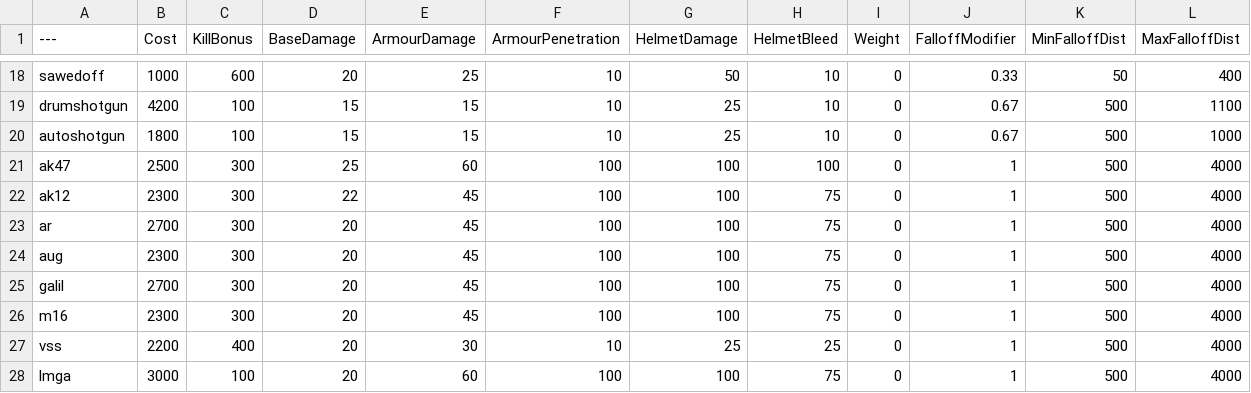
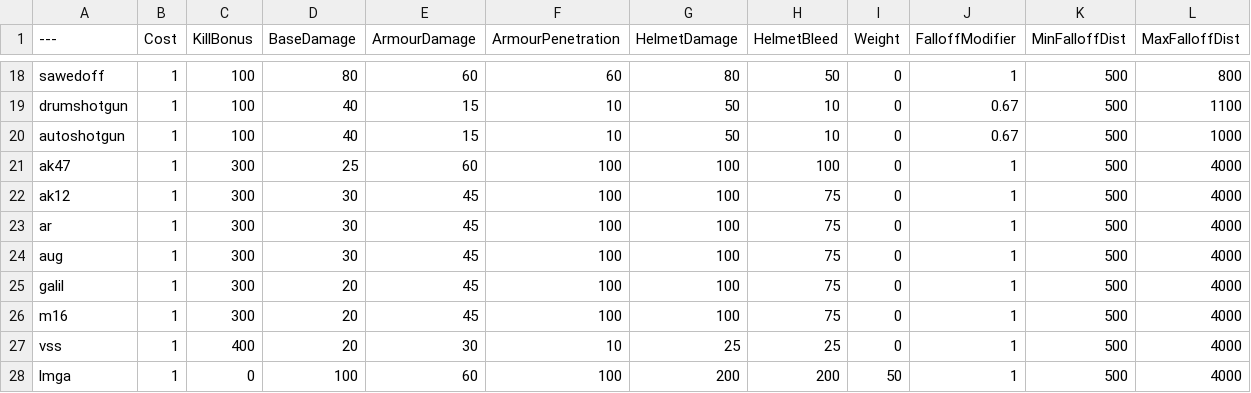
Before and after one commit to Krazygamr/BalancingTable, a CSV file: BalancingTable.csv, drawn as a sheet; only a part is shown, gaps mark what is left out; the diff covers the shown part only; the diff names each change by its address in the sheet, - before the commit and + after, or states it on an @@ line.

```diff
--- a/BalancingTable.csv
+++ b/BalancingTable.csv
-B18 (Cost): 1000
+B18 (Cost): 1
-C18 (KillBonus): 600
+C18 (KillBonus): 100
-D18 (BaseDamage): 20
+D18 (BaseDamage): 80
-E18 (ArmourDamage): 25
+E18 (ArmourDamage): 60
-F18 (ArmourPenetration): 10
+F18 (ArmourPenetration): 60
-G18 (HelmetDamage): 50
+G18 (HelmetDamage): 80
-H18 (HelmetBleed): 10
+H18 (HelmetBleed): 50
-J18 (FalloffModifier): 0.33
+J18 (FalloffModifier): 1
-K18 (MinFalloffDist): 50
+K18 (MinFalloffDist): 500
-L18 (MaxFalloffDist): 400
+L18 (MaxFalloffDist): 800
-B19 (Cost): 4200
+B19 (Cost): 1
-D19:D20 (BaseDamage): 15
+D19:D20 (BaseDamage): 40
-G19:G20 (HelmetDamage): 25
+G19:G20 (HelmetDamage): 50
-B20 (Cost): 1800
+B20 (Cost): 1
-B21 (Cost): 2500
+B21 (Cost): 1
-B22 (Cost): 2300
+B22 (Cost): 1
-D22 (BaseDamage): 22
+D22 (BaseDamage): 30
-B23 (Cost): 2700
+B23 (Cost): 1
-D23:D24 (BaseDamage): 20
+D23:D24 (BaseDamage): 30
-B24 (Cost): 2300
+B24 (Cost): 1
-B25 (Cost): 2700
+B25 (Cost): 1
-B26 (Cost): 2300
+B26 (Cost): 1
-B27 (Cost): 2200
+B27 (Cost): 1
-B28 (Cost): 3000
+B28 (Cost): 1
-C28 (KillBonus): 100
+C28 (KillBonus): 0
-D28 (BaseDamage): 20
+D28 (BaseDamage): 100
-G28 (HelmetDamage): 100
+G28 (HelmetDamage): 200
-H28 (HelmetBleed): 75
+H28 (HelmetBleed): 200
-I28 (Weight): 0
+I28 (Weight): 50
```
Also changed, not shown: 137 edited cells elsewhere in this file.
